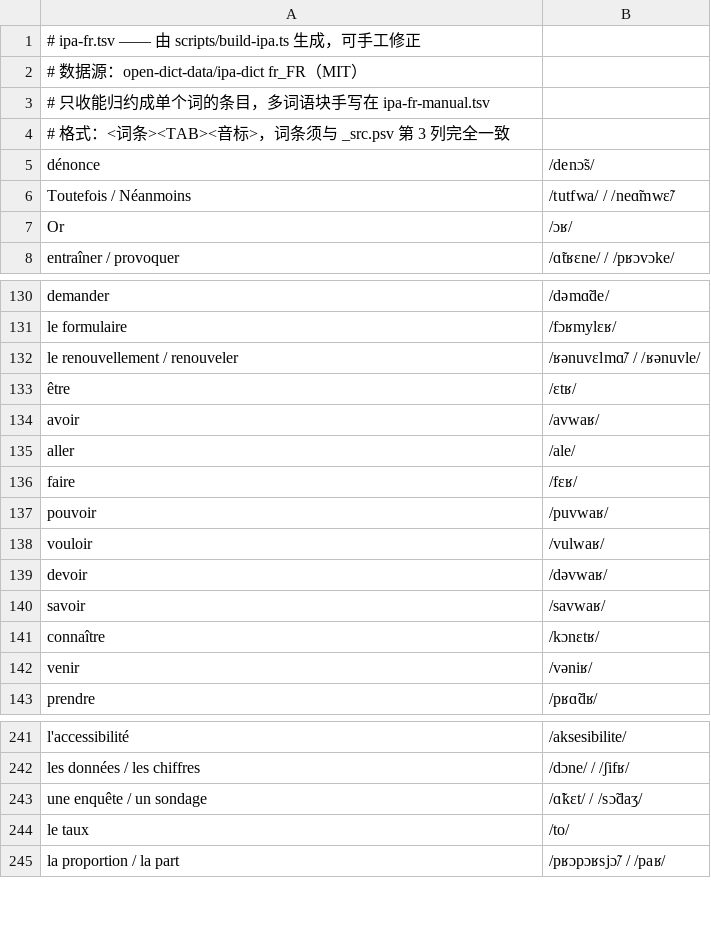
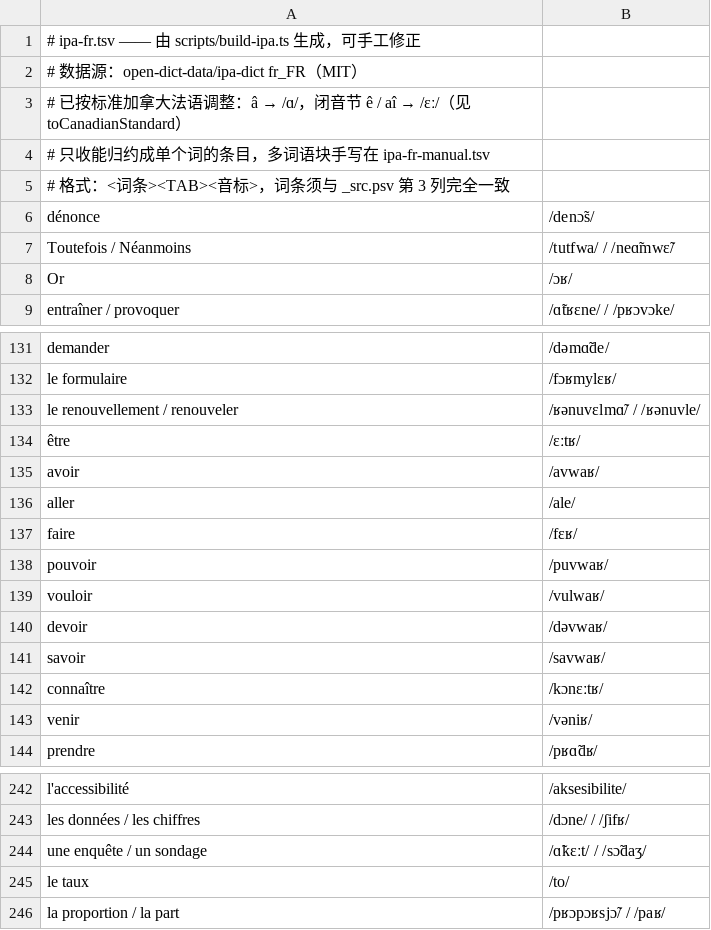
Before and after one commit to jianzhoujz/openvocabulary, a TSV file: vocab/tools/ipa-fr.tsv, drawn as a sheet; only a part is shown, gaps mark what is left out.

```diff
--- a/vocab/tools/ipa-fr.tsv
+++ b/vocab/tools/ipa-fr.tsv
@@ -2,2 +2,3 @@
 # 数据源：open-dict-data/ipa-dict fr_FR（MIT）
+# 已按标准加拿大法语调整：â → /ɑ/，闭音节 ê / aî → /ɛː/（见 toCanadianStandard）
 # 只收能归约成单个词的条目，多词语块手写在 ipa-fr-manual.tsv
@@ -132,3 +133,3 @@ le formulaire	/fɔʁmylɛʁ/
 le renouvellement / renouveler	/ʁənuvɛlmɑ̃/ / /ʁənuvle/
-être	/ɛtʁ/
+être	/ɛːtʁ/
 avoir	/avwaʁ/
@@ -140,3 +141,3 @@ devoir	/dəvwaʁ/
 savoir	/savwaʁ/
-connaître	/kɔnɛtʁ/
+connaître	/kɔnɛːtʁ/
 venir	/vəniʁ/
@@ -242,3 +243,3 @@ l'accessibilité	/aksesibilite/
 les données / les chiffres	/dɔne/ / /ʃifʁ/
-une enquête / un sondage	/ɑ̃kɛt/ / /sɔ̃daʒ/
+une enquête / un sondage	/ɑ̃kɛːt/ / /sɔ̃daʒ/
 le taux	/to/
```
Also changed, not shown: vocab/tcf-canada-mots/tcf-canada-mots-vocab.tsv, vocab/tcf-canada-phrases/tcf-canada-phrases-vocab.tsv, 22 other files.
